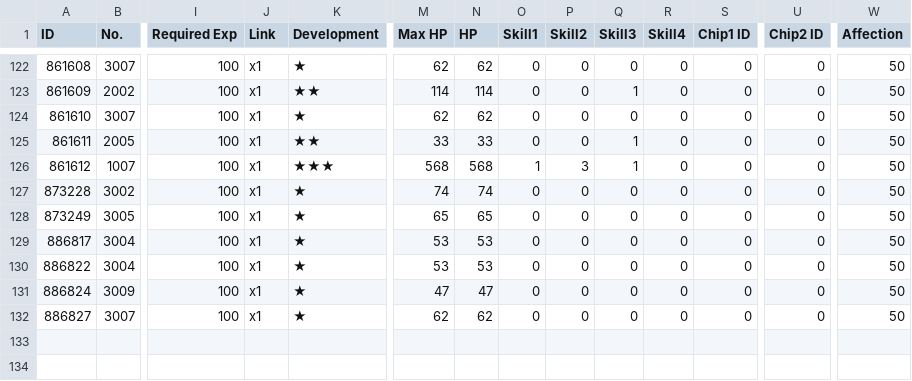
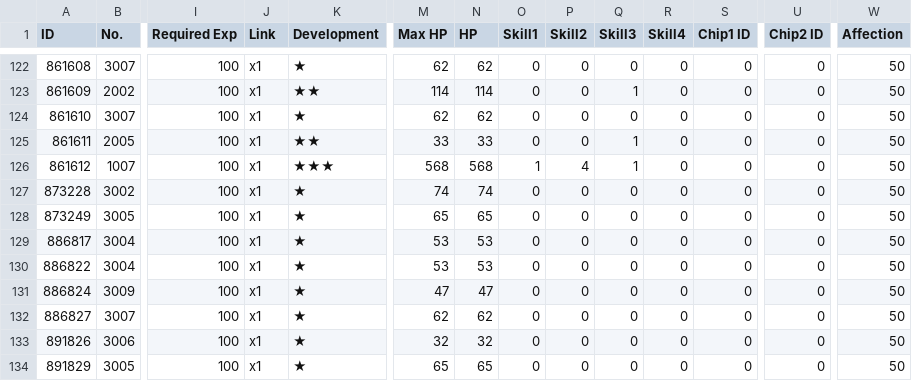
Before and after one commit to m1s3ri/90wish, a CSV file: miseri_34865_coalition_info.csv, drawn as a sheet; only a part is shown, gaps mark what is left out; rows hold the shown columns only; the diff names each change by its address in the sheet, - before the commit and + after, or states it on an @@ line.

```diff
--- a/miseri_34865_coalition_info.csv
+++ b/miseri_34865_coalition_info.csv
-P126 (Skill2): 3
+P126 (Skill2): 4
+row 133: 891826 | 3006 | 100 | x1 | ★ | 32 | 32 | 0 | 0 | 0 | 0 | 0 | 0 | 50
+row 134: 891829 | 3005 | 100 | x1 | ★ | 65 | 65 | 0 | 0 | 0 | 0 | 0 | 0 | 50
```
Also changed, not shown: miseri_34865_doll_info.csv, miseri_34865_equip_info.csv, 4 other files.
